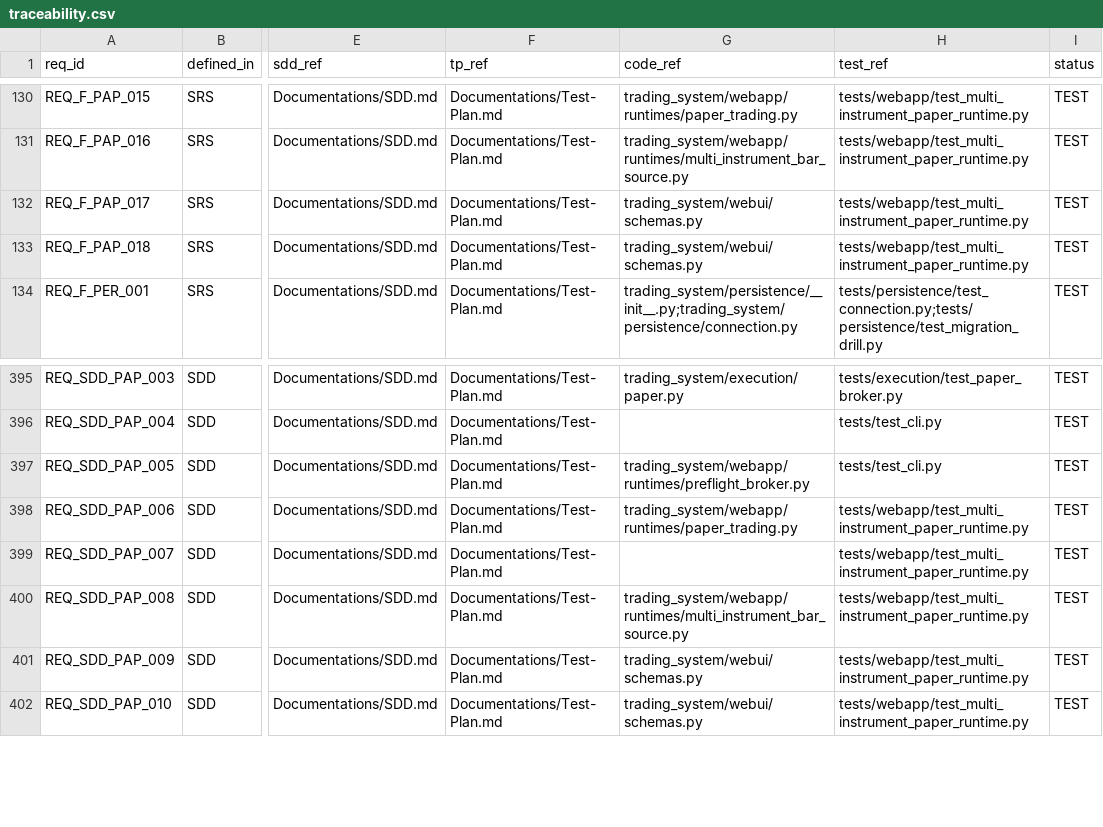
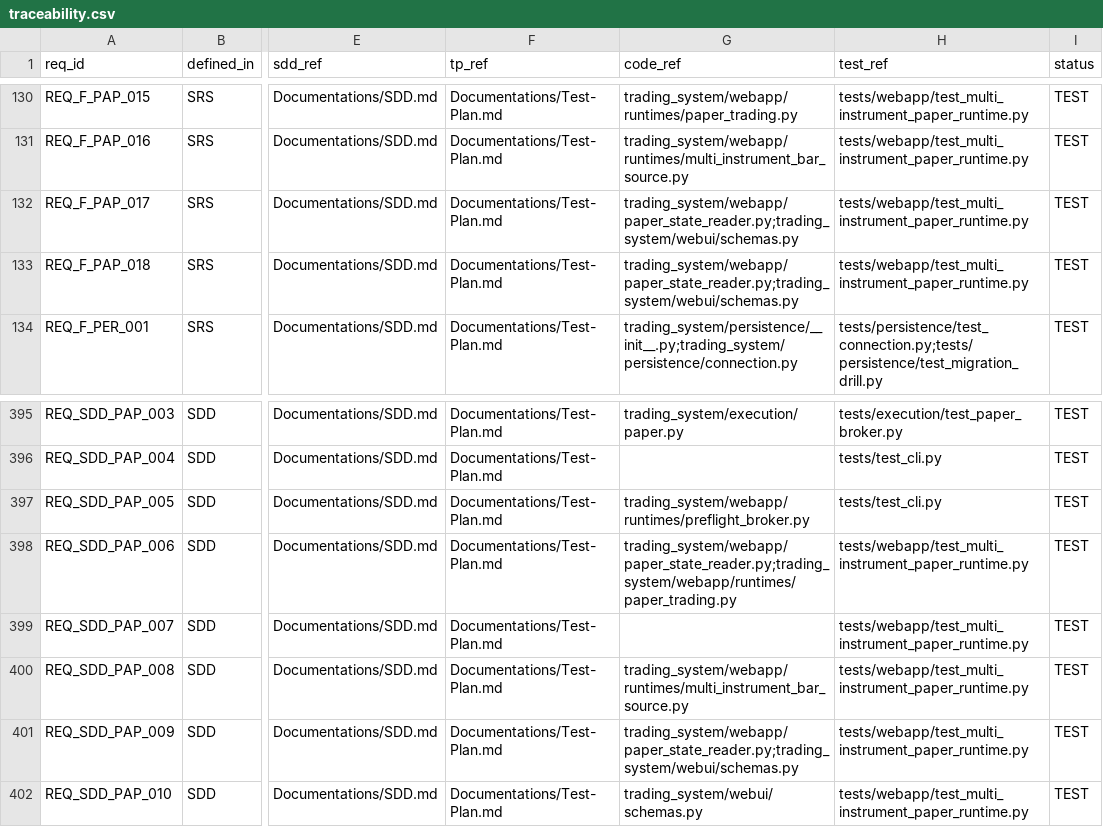
Before and after one commit to lfazio/trading-bot, a CSV file: docs/traceability.csv, drawn as a sheet; only a part is shown, gaps mark what is left out; the diff names each change by its address in the sheet, - before the commit and + after, or states it on an @@ line.

```diff
--- a/docs/traceability.csv
+++ b/docs/traceability.csv
-G132:G133 (code_ref): trading_system/webui/schemas.py
+G132:G133 (code_ref): trading_system/webapp/paper_state_reader.py;trading_system/webui/schemas.py
-G398 (code_ref): trading_system/webapp/runtimes/paper_trading.py
+G398 (code_ref): trading_system/webapp/paper_state_reader.py;trading_system/webapp/runtimes/paper_trading.py
-G401 (code_ref): trading_system/webui/schemas.py
+G401 (code_ref): trading_system/webapp/paper_state_reader.py;trading_system/webui/schemas.py
```
Also changed, not shown: 2 other files.
